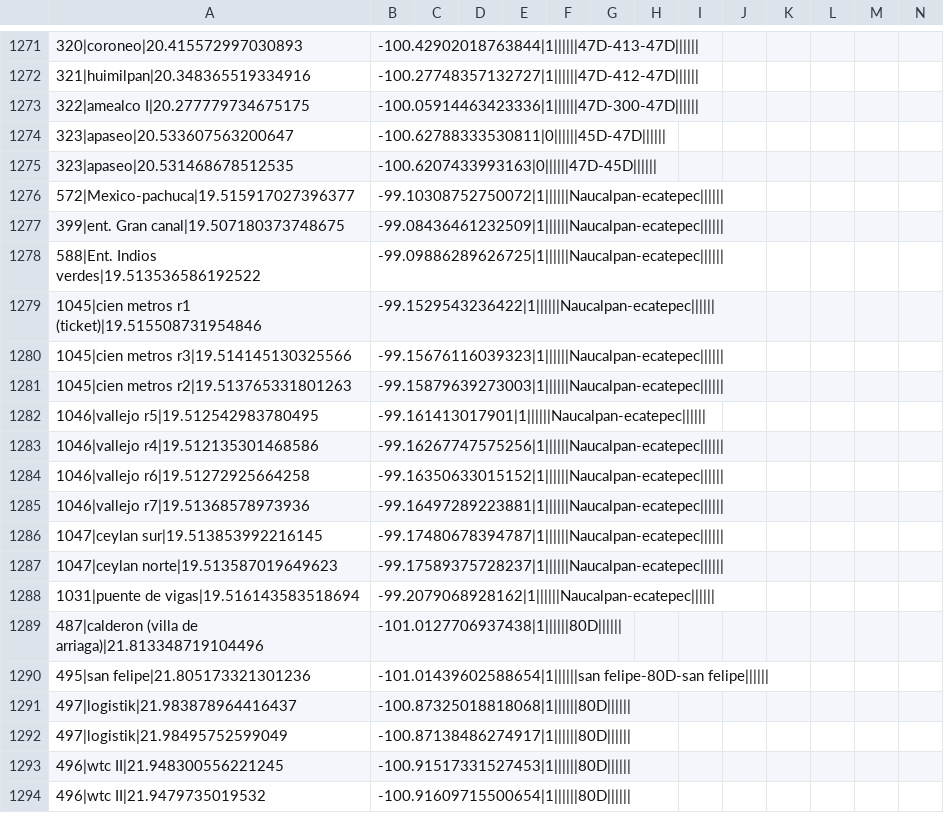
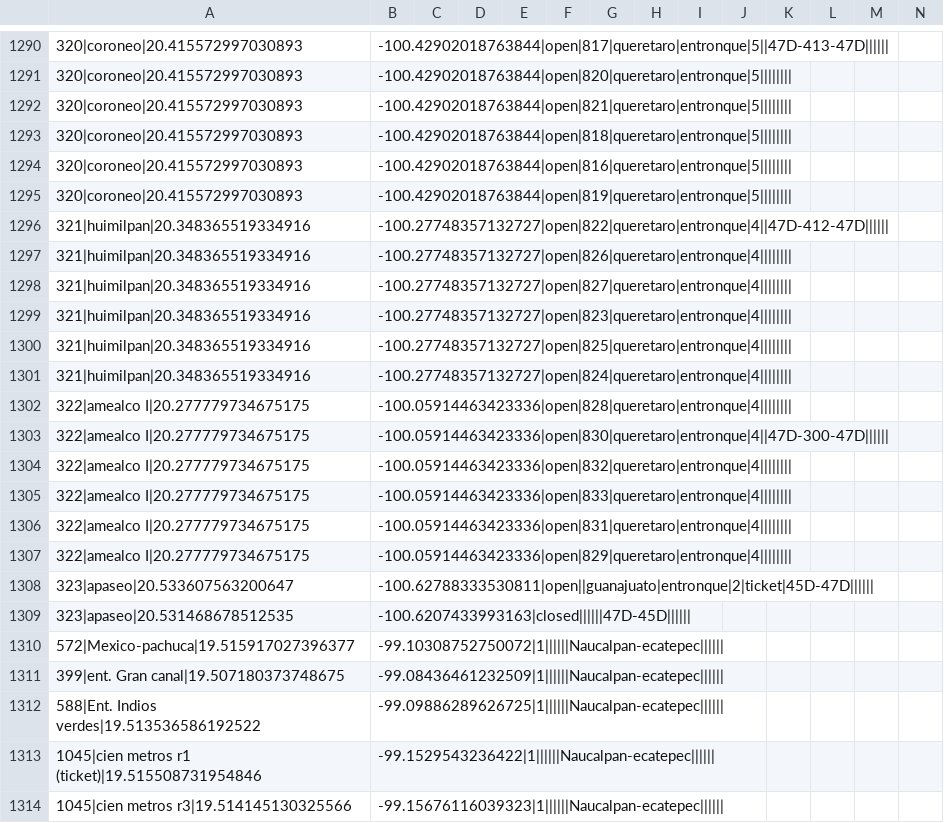
Before and after one commit to elaeon/tollbooth_etc_mx, a CSV file: plazas_de_cobro.csv, drawn as a sheet; only a part is shown, gaps mark what is left out; the shorter side is filled out with more unchanged rows; addresses are those after the commit; rows hold the shown columns only; the diff covers the shown part only; the diff names each change by its address in the sheet, - before the commit and + after, or states it on an @@ line.

```diff
--- a/plazas_de_cobro.csv
+++ b/plazas_de_cobro.csv
-B1290: -100.42902018763844|1||||||47D-413-47D||||||
+B1290: -100.42902018763844|open|817|queretaro|entronque|5||47D-413-47D||||||
+row 1291: 320|coroneo|20.415572997030893 | -100.42902018763844|open|820|queretaro|entronque|5
+row 1292: 320|coroneo|20.415572997030893 | -100.42902018763844|open|821|queretaro|entronque|5
+row 1293: 320|coroneo|20.415572997030893 | -100.42902018763844|open|818|queretaro|entronque|5
+row 1294: 320|coroneo|20.415572997030893 | -100.42902018763844|open|816|queretaro|entronque|5
+row 1295: 320|coroneo|20.415572997030893 | -100.42902018763844|open|819|queretaro|entronque|5
-B1296: -100.27748357132727|1||||||47D-412-47D||||||
+B1296: -100.27748357132727|open|822|queretaro|entronque|4||47D-412-47D||||||
+row 1297: 321|huimilpan|20.348365519334916 | -100.27748357132727|open|826|queretaro|entronque|4
+row 1298: 321|huimilpan|20.348365519334916 | -100.27748357132727|open|827|queretaro|entronque|4
+row 1299: 321|huimilpan|20.348365519334916 | -100.27748357132727|open|823|queretaro|entronque|4
+row 1300: 321|huimilpan|20.348365519334916 | -100.27748357132727|open|825|queretaro|entronque|4
+row 1301: 321|huimilpan|20.348365519334916 | -100.27748357132727|open|824|queretaro|entronque|4
+row 1302: 322|amealco I|20.277779734675175 | -100.05914463423336|open|828|queretaro|entronque|4
-B1303: -100.05914463423336|1||||||47D-300-47D||||||
+B1303: -100.05914463423336|open|830|queretaro|entronque|4||47D-300-47D||||||
+row 1304: 322|amealco I|20.277779734675175 | -100.05914463423336|open|832|queretaro|entronque|4
+row 1305: 322|amealco I|20.277779734675175 | -100.05914463423336|open|833|queretaro|entronque|4
+row 1306: 322|amealco I|20.277779734675175 | -100.05914463423336|open|831|queretaro|entronque|4
+row 1307: 322|amealco I|20.277779734675175 | -100.05914463423336|open|829|queretaro|entronque|4
-B1308: -100.62788333530811|0||||||45D-47D||||||
+B1308: -100.62788333530811|open||guanajuato|entronque|2|ticket|45D-47D||||||
-B1309: -100.6207433993163|0||||||47D-45D||||||
+B1309: -100.6207433993163|closed||||||47D-45D||||||
```
Also changed, not shown: 20 added rows, 1 removed row and 12 edited cells elsewhere in this file, data/tables/roads.csv.
